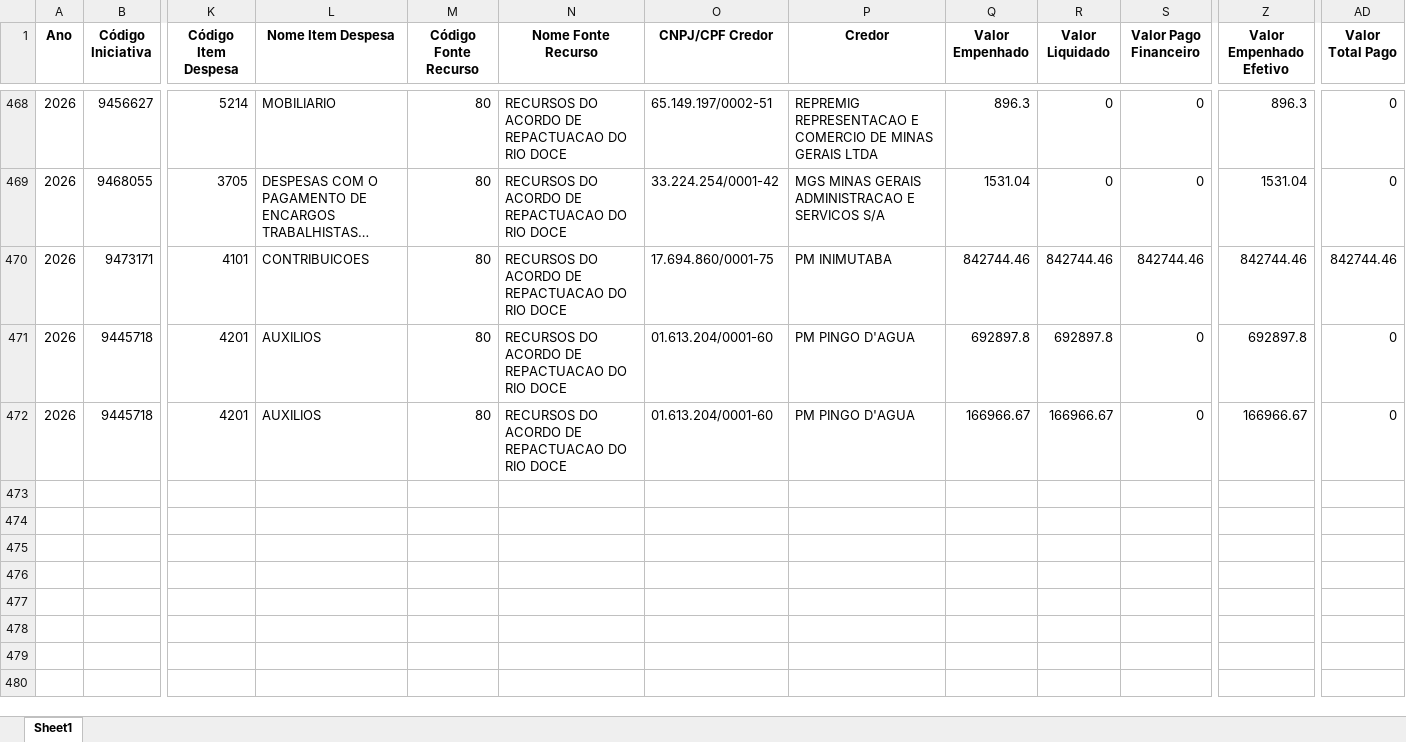
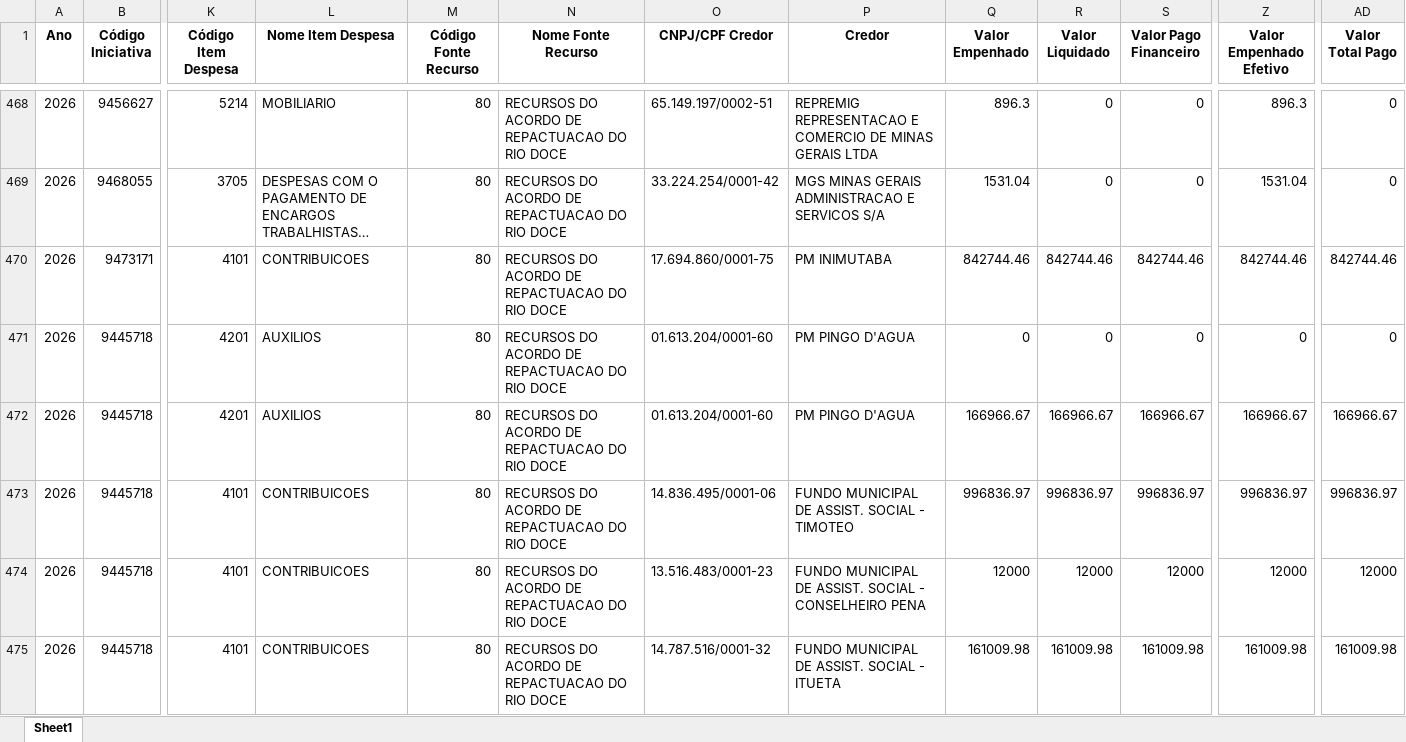
Before and after one commit to transparencia-mg/portal_mariana, an Excel workbook: upload/empenho.xlsx, sheet Sheet1, drawn as a sheet; only a part is shown, gaps mark what is left out; long unchanged cells end in …; values as stored, in another font and other column widths than the file's, no borders; rows hold the shown columns only; the diff covers the shown part only; the diff names each change by its address in the sheet, - before the commit and + after, or states it on an @@ line.

```diff
--- a/upload/empenho.xlsx (sheet Sheet1)
+++ b/upload/empenho.xlsx (sheet Sheet1)
-Q471 (Valor Empenhado): 692897.8
+Q471 (Valor Empenhado): 0
-R471 (Valor Liquidado): 692897.8
+R471 (Valor Liquidado): 0
-Z471 (Valor Empenhado Efetivo): 692897.8
+Z471 (Valor Empenhado Efetivo): 0
-S472 (Valor Pago Financeiro): 0
+S472 (Valor Pago Financeiro): 166966.67
-AD472 (Valor Total Pago): 0
+AD472 (Valor Total Pago): 166966.67
+row 473: 2026 | 9445718 | 4101 | CONTRIBUICOES | 80 | RECURSOS DO ACORDO DE REPACTUACAO DO RIO DOCE | 14.836.495/0001-06 | FUNDO MUNICIPAL DE ASSIST. SOCIAL - TIMOTEO | 996836.97 | 996836.97 | 996836.97 | 996836.97 | 996836.97
+row 474: 2026 | 9445718 | 4101 | CONTRIBUICOES | 80 | RECURSOS DO ACORDO DE REPACTUACAO DO RIO DOCE | 13.516.483/0001-23 | FUNDO MUNICIPAL DE ASSIST. SOCIAL - CONSELHEIRO PENA | 12000 | 12000 | 12000 | 12000 | 12000
+row 475: 2026 | 9445718 | 4101 | CONTRIBUICOES | 80 | RECURSOS DO ACORDO DE REPACTUACAO DO RIO DOCE | 14.787.516/0001-32 | FUNDO MUNICIPAL DE ASSIST. SOCIAL - ITUETA | 161009.98 | 161009.98 | 161009.98 | 161009.98 | 161009.98
```
Also changed, not shown: 20 added rows and 136 edited cells elsewhere in this sheet, upload/contabancaria.xlsx, upload/orgao.xlsx, 1 other file.
